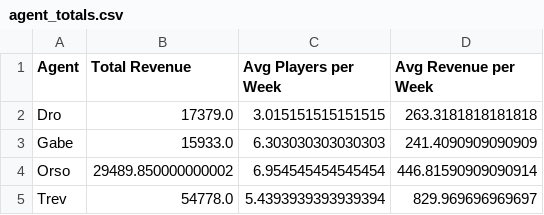
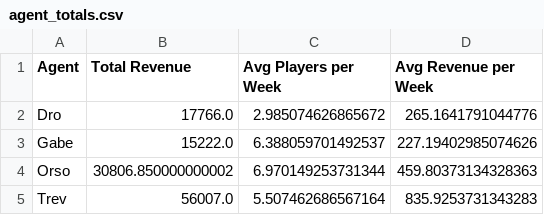
Before and after one commit to trossco84/bettingatwork, a CSV file: agent_totals.csv, drawn as a sheet.

```diff
--- a/agent_totals.csv
+++ b/agent_totals.csv
@@ -1,5 +1,5 @@
 Agent,Total Revenue,Avg Players per Week,Avg Revenue per Week
-Dro,17379.0,3.015151515151515,263.3181818181818
-Gabe,15933.0,6.303030303030303,241.4090909090909
-Orso,29489.850000000002,6.954545454545454,446.81590909090914
-Trev,54778.0,5.4393939393939394,829.969696969697
+Dro,17766.0,2.985074626865672,265.1641791044776
+Gabe,15222.0,6.388059701492537,227.19402985074626
+Orso,30806.850000000002,6.970149253731344,459.80373134328363
+Trev,56007.0,5.507462686567164,835.9253731343283
```
Also changed, not shown: players_and_agents.csv, raw_archives.csv, 3 other files.
